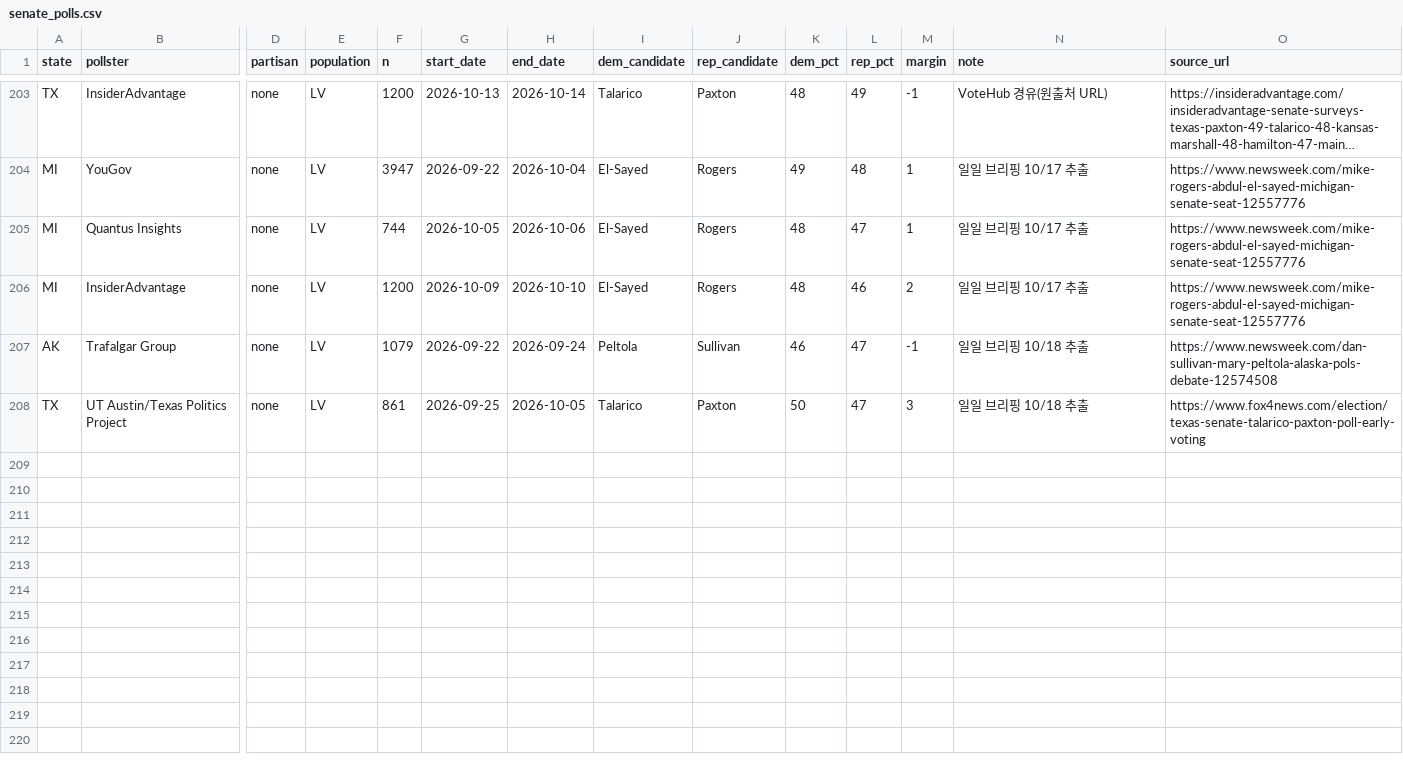
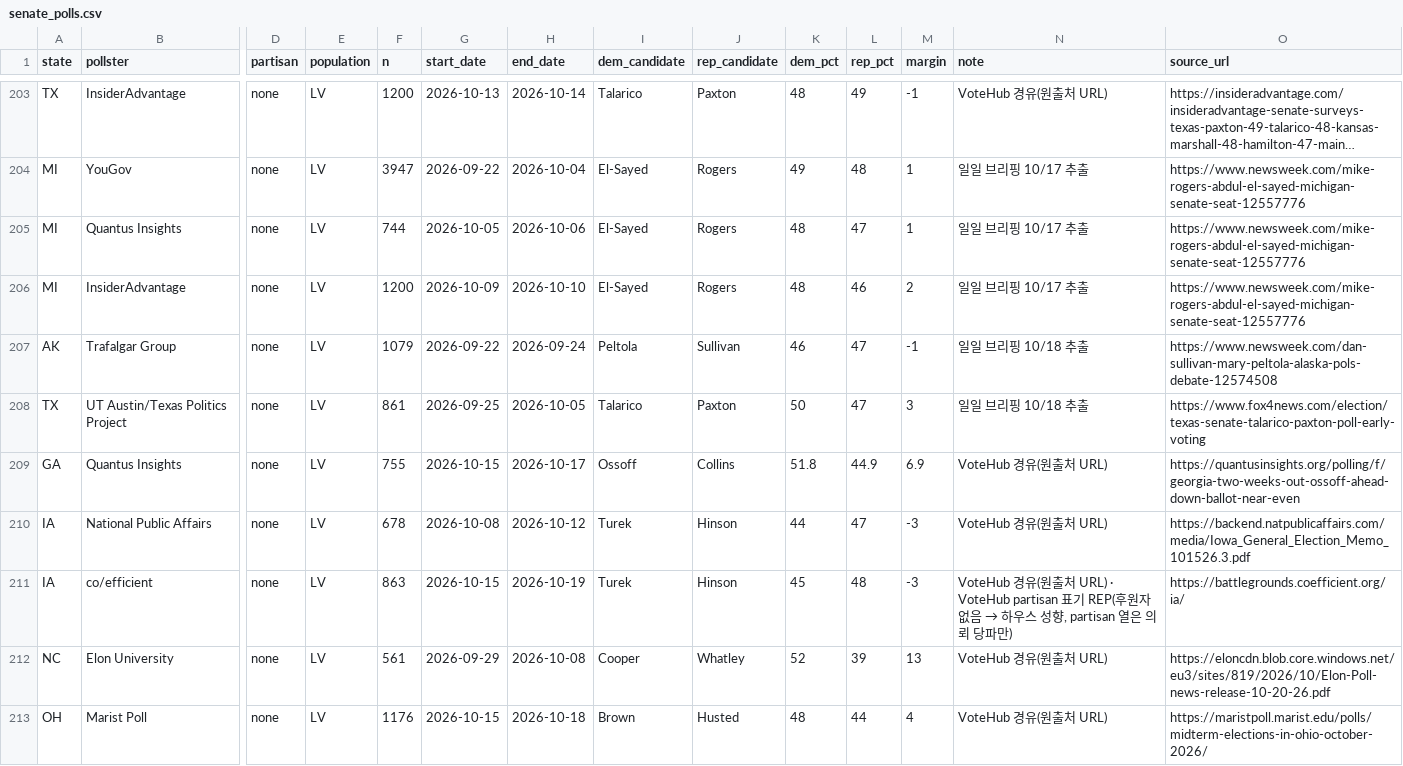
Before and after one commit to us-elections-2026/us-elections-2026.github.io, a CSV file: data/senate_polls.csv, drawn as a sheet; only a part is shown, gaps mark what is left out; long unchanged cells end in …; rows hold the shown columns only; the diff names each change by its address in the sheet, - before the commit and + after, or states it on an @@ line.

Commit message:
일일 자동 발행: 상원 일일 로그 (2026-10-21) · 조사 +5행
publish_daily.sh: _NIS senate_daily/<날짜>_일일브리핑_KR.md → data/senate_daily_log.json(일일 절) + state_ledger.json(주별 장부) + senate_polls.csv(고정 표 추출, 중복 제거). 날짜: 2026-10-21

```diff
--- a/data/senate_polls.csv
+++ b/data/senate_polls.csv
+row 209: GA | Quantus Insights | none | LV | 755 | 2026-10-15 | 2026-10-17 | Ossoff | Collins | 51.8 | 44.9 | 6.9 | VoteHub 경유(원출처 URL) | https://quantusinsights.org/polling/f/georgia-two-weeks-out-ossoff-ahead-down-ballot-near-even
+row 210: IA | National Public Affairs | none | LV | 678 | 2026-10-08 | 2026-10-12 | Turek | Hinson | 44 | 47 | -3 | VoteHub 경유(원출처 URL) | https://backend.natpublicaffairs.com/media/Iowa_General_Election_Memo_101526.3.pdf
+row 211: IA | co/efficient | none | LV | 863 | 2026-10-15 | 2026-10-19 | Turek | Hinson | 45 | 48 | -3 | VoteHub 경유(원출처 URL) · VoteHub partisan 표기 REP(후원자 없음 → 하우스 성향, partisan 열은 의뢰 당파만) | https://battlegrounds.coefficient.org/ia/
+row 212: NC | Elon University | none | LV | 561 | 2026-09-29 | 2026-10-08 | Cooper | Whatley | 52 | 39 | 13 | VoteHub 경유(원출처 URL) | https://eloncdn.blob.core.windows.net/eu3/sites/819/2026/10/Elon-Poll-news-release-10-20-26.pdf
+row 213: OH | Marist Poll | none | LV | 1176 | 2026-10-15 | 2026-10-18 | Brown | Husted | 48 | 44 | 4 | VoteHub 경유(원출처 URL) | https://maristpoll.marist.edu/polls/midterm-elections-in-ohio-october-2026/
```
Also changed, not shown: 2 other files.
